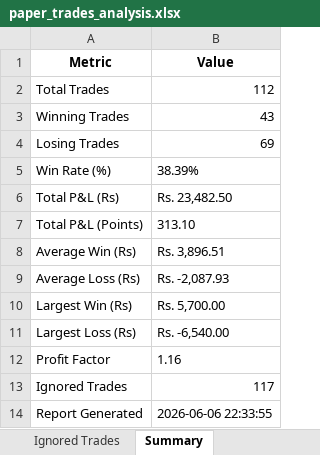
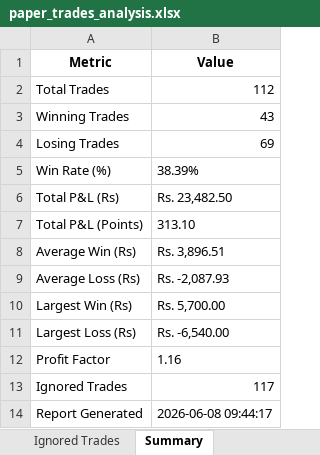
Before and after one commit to farzad006/paper-trading-dashboard, an Excel workbook: paper_trades_analysis.xlsx, sheet Summary, drawn as a sheet; values as stored, in another font and other column widths than the file's, no borders; the diff names each change by its address in the sheet, - before the commit and + after, or states it on an @@ line.

Commit message:
Update dashboard and Excel files - 08-06-2026  9:47:32.03

```diff
--- a/paper_trades_analysis.xlsx (sheet Summary)
+++ b/paper_trades_analysis.xlsx (sheet Summary)
-B14 (Value): 2026-06-06 22:33:55
+B14 (Value): 2026-06-08 09:44:17
```
Also changed, not shown: 23 other files.
